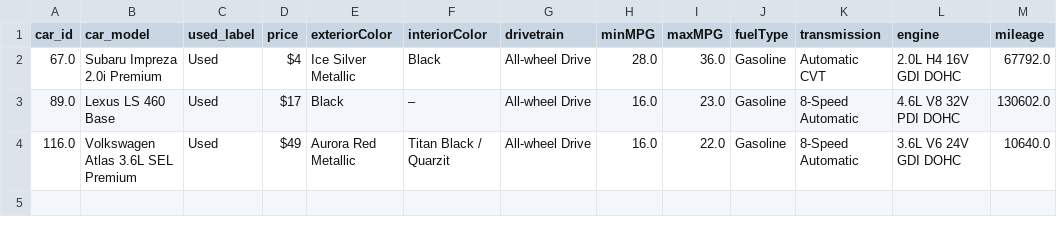
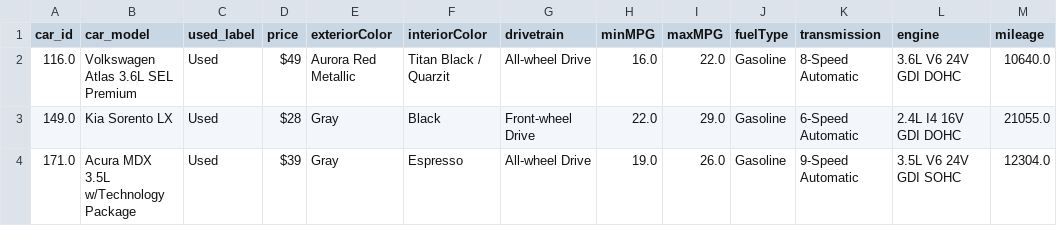
Before and after one commit to ML-Response-Unit/recsys_pipes, a CSV file: data/liked.csv, drawn as a sheet; removed rows and columns are numbered as before the commit, all else as after; the diff names each change by its address in the sheet, - before the commit and + after, or states it on an @@ line.

```diff
--- a/data/liked.csv
+++ b/data/liked.csv
-row 2: 67.0 | Subaru Impreza 2.0i Premium | Used | $4 | Ice Silver Metallic | Black | All-wheel Drive | 28.0 | 36.0 | Gasoline | Automatic CVT | 2.0L H4 16V GDI DOHC | 67792.0
-row 3: 89.0 | Lexus LS 460 Base | Used | $17 | Black | – | All-wheel Drive | 16.0 | 23.0 | Gasoline | 8-Speed Automatic | 4.6L V8 32V PDI DOHC | 130602.0
+row 3: 149.0 | Kia Sorento LX | Used | $28 | Gray | Black | Front-wheel Drive | 22.0 | 29.0 | Gasoline | 6-Speed Automatic | 2.4L I4 16V GDI DOHC | 21055.0
+row 4: 171.0 | Acura MDX 3.5L w/Technology Package | Used | $39 | Gray | Espresso | All-wheel Drive | 19.0 | 26.0 | Gasoline | 9-Speed Automatic | 3.5L V6 24V GDI SOHC | 12304.0
```
Also changed, not shown: 2 other files.
